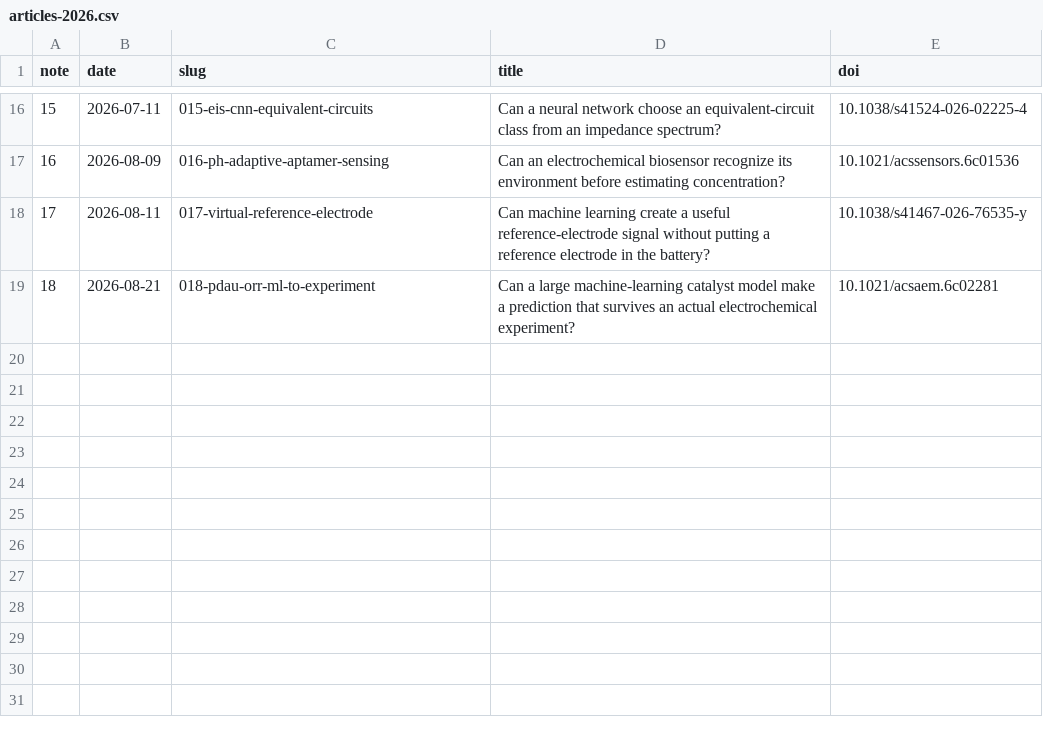
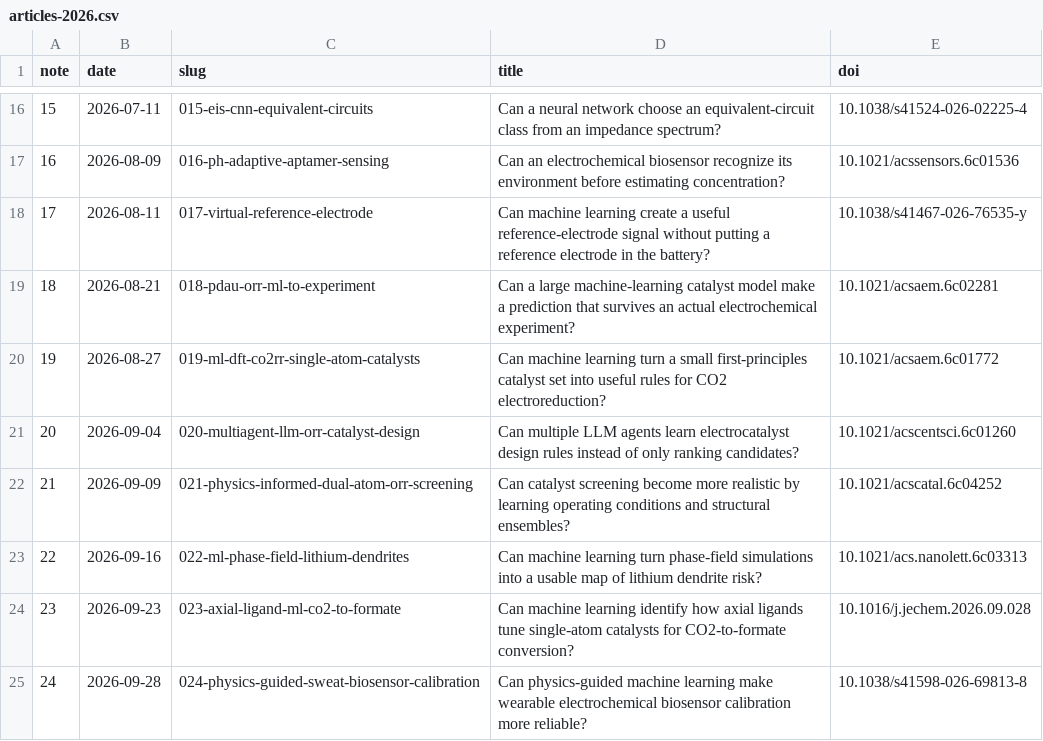
Before and after one commit to Byoung-Yong/research_echemai, a CSV file: articles-2026.csv, drawn as a sheet; only a part is shown, gaps mark what is left out; the diff names each change by its address in the sheet, - before the commit and + after, or states it on an @@ line.

Commit message:
Update Research Notes through October 1, 2026

```diff
--- a/articles-2026.csv
+++ b/articles-2026.csv
+row 20: 19 | 2026-08-27 | 019-ml-dft-co2rr-single-atom-catalysts | Can machine learning turn a small first-principles catalyst set into useful rules for CO2 electroreduction? | 10.1021/acsaem.6c01772
+row 21: 20 | 2026-09-04 | 020-multiagent-llm-orr-catalyst-design | Can multiple LLM agents learn electrocatalyst design rules instead of only ranking candidates? | 10.1021/acscentsci.6c01260
+row 22: 21 | 2026-09-09 | 021-physics-informed-dual-atom-orr-screening | Can catalyst screening become more realistic by learning operating conditions and structural ensembles? | 10.1021/acscatal.6c04252
+row 23: 22 | 2026-09-16 | 022-ml-phase-field-lithium-dendrites | Can machine learning turn phase-field simulations into a usable map of lithium dendrite risk? | 10.1021/acs.nanolett.6c03313
+row 24: 23 | 2026-09-23 | 023-axial-ligand-ml-co2-to-formate | Can machine learning identify how axial ligands tune single-atom catalysts for CO2-to-formate conversion? | 10.1016/j.jechem.2026.09.028
+row 25: 24 | 2026-09-28 | 024-physics-guided-sweat-biosensor-calibration | Can physics-guided machine learning make wearable electrochemical biosensor calibration more reliable? | 10.1038/s41598-026-69813-8
```
Also changed, not shown: 5 other files.
